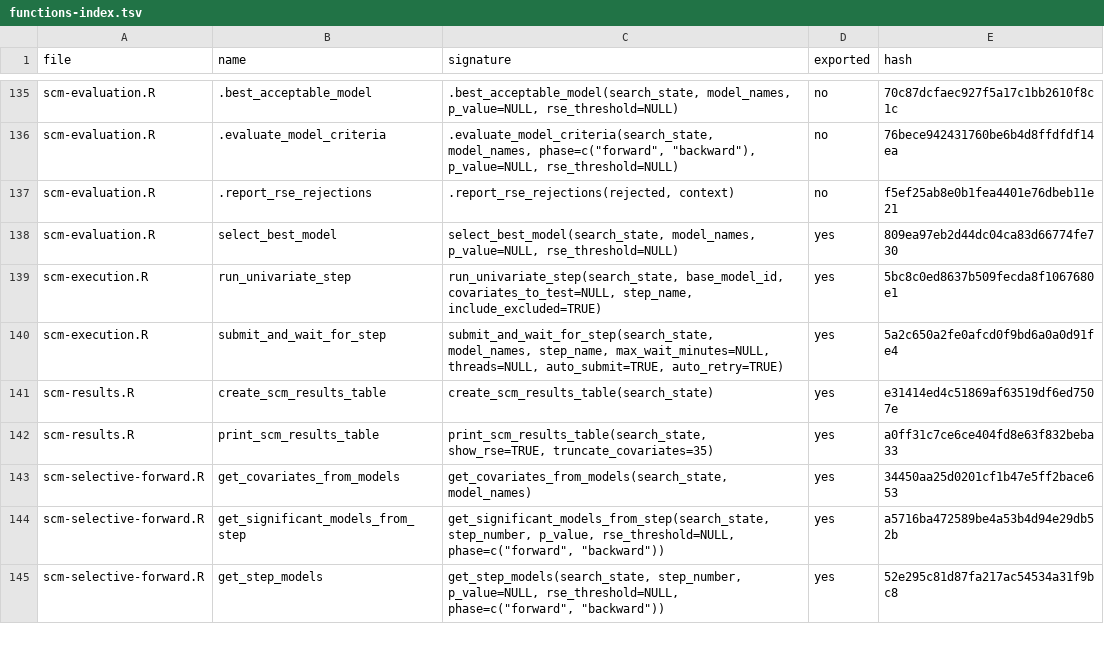
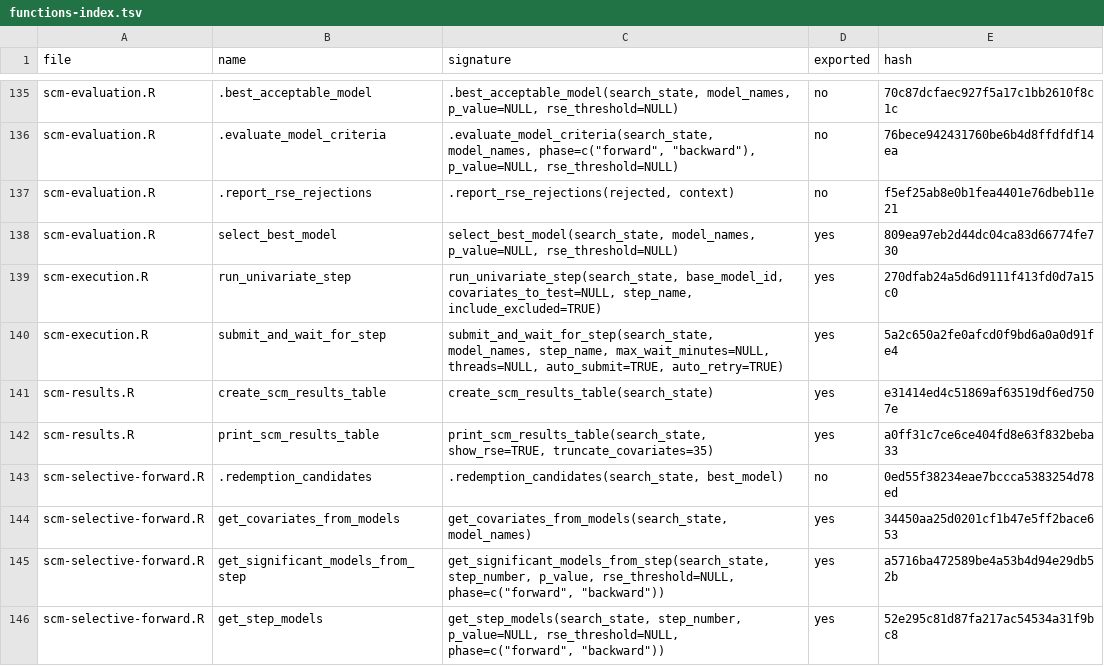
Before and after one commit to Ollegst/CovariateSearcher, a TSV file: .claude/functions-index.tsv, drawn as a sheet; only a part is shown, gaps mark what is left out; the diff covers the shown part only.

```diff
--- a/.claude/functions-index.tsv
+++ b/.claude/functions-index.tsv
@@ -138,3 +138,3 @@ scm-evaluation.R	.report_rse_rejections	.report_rse_rejections(rejected, context
 scm-evaluation.R	select_best_model	select_best_model(search_state, model_names, p_value=NULL, rse_threshold=NULL)	yes	809ea97eb2d44dc04ca83d66774fe730
-scm-execution.R	run_univariate_step	run_univariate_step(search_state, base_model_id, covariates_to_test=NULL, step_name, include_excluded=TRUE)	yes	5bc8c0ed8637b509fecda8f1067680e1
+scm-execution.R	run_univariate_step	run_univariate_step(search_state, base_model_id, covariates_to_test=NULL, step_name, include_excluded=TRUE)	yes	270dfab24a5d6d9111f413fd0d7a15c0
 scm-execution.R	submit_and_wait_for_step	submit_and_wait_for_step(search_state, model_names, step_name, max_wait_minutes=NULL, threads=NULL, auto_submit=TRUE, auto_retry=TRUE)	yes	5a2c650a2fe0afcd0f9bd6a0a0d91fe4
@@ -142,2 +142,3 @@ scm-results.R	create_scm_results_table	create_scm_results_table(search_state)	ye
 scm-results.R	print_scm_results_table	print_scm_results_table(search_state, show_rse=TRUE, truncate_covariates=35)	yes	a0ff31c7ce6ce404fd8e63f832beba33
+scm-selective-forward.R	.redemption_candidates	.redemption_candidates(search_state, best_model)	no	0ed55f38234eae7bccca5383254d78ed
 scm-selective-forward.R	get_covariates_from_models	get_covariates_from_models(search_state, model_names)	yes	34450aa25d0201cf1b47e5ff2bace653
```
Also changed, not shown: 2 added rows and 7 edited cells elsewhere in this file, 3 other files.
